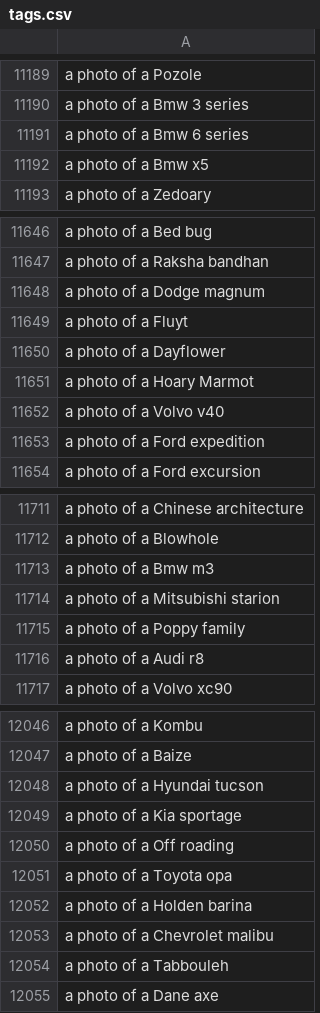
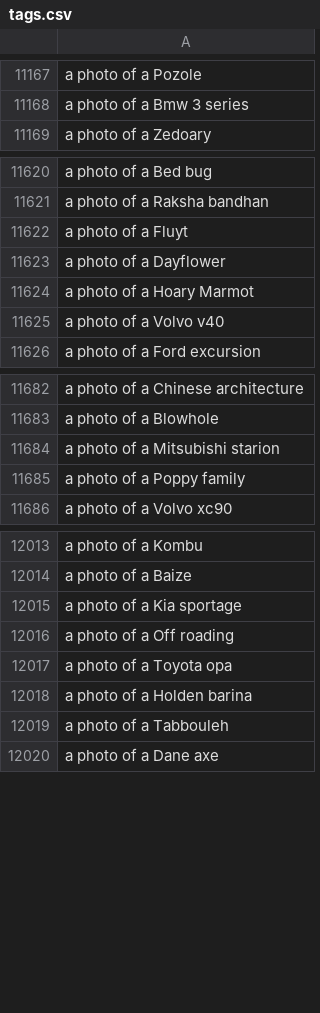
Before and after one commit to tanq1965/gcd-text-leak, a CSV file: lexicon/scars/C/tags.csv, drawn as a sheet; only a part is shown, gaps mark what is left out; the diff covers the shown part only.

Commit message:
fix(n3): drop coarse names that point only at New classes from C (Cars: -61 tags)
Rule: token-prefix of class names/aliases, >=2 tokens, all matched classes New; manufacturer-dropped match keeps 'boeing 747'. Only lexicon/scars/C/tags.csv changes; CUB, Aircraft, B, D unchanged.

Needs rerun after merge: N6 RTG scars C (Cat); N7 scars C, A+C, A+C_a0.25, A+C_a0.75 (Kiet); N8 table (Cars C rows in retrieval/n8_summary.* are stale until then). No rerun: N5, N6/N7 for CUB/Aircraft, all D.

```diff
--- a/lexicon/scars/C/tags.csv
+++ b/lexicon/scars/C/tags.csv
@@ -11190,4 +11168,2 @@ a photo of a Pozole
 a photo of a Bmw 3 series
-a photo of a Bmw 6 series
-a photo of a Bmw x5
 a photo of a Zedoary
@@ -11647,3 +11621,2 @@ a photo of a Bed bug
 a photo of a Raksha bandhan
-a photo of a Dodge magnum
 a photo of a Fluyt
@@ -11652,3 +11625,2 @@ a photo of a Hoary Marmot
 a photo of a Volvo v40
-a photo of a Ford expedition
 a photo of a Ford excursion
@@ -11712,6 +11683,4 @@ a photo of a Chinese architecture
 a photo of a Blowhole
-a photo of a Bmw m3
 a photo of a Mitsubishi starion
 a photo of a Poppy family
-a photo of a Audi r8
 a photo of a Volvo xc90
@@ -12047,3 +12014,2 @@ a photo of a Kombu
 a photo of a Baize
-a photo of a Hyundai tucson
 a photo of a Kia sportage
@@ -12052,3 +12018,2 @@ a photo of a Toyota opa
 a photo of a Holden barina
-a photo of a Chevrolet malibu
 a photo of a Tabbouleh
```
Also changed, not shown: 53 removed rows elsewhere in this file, 4 other files.
